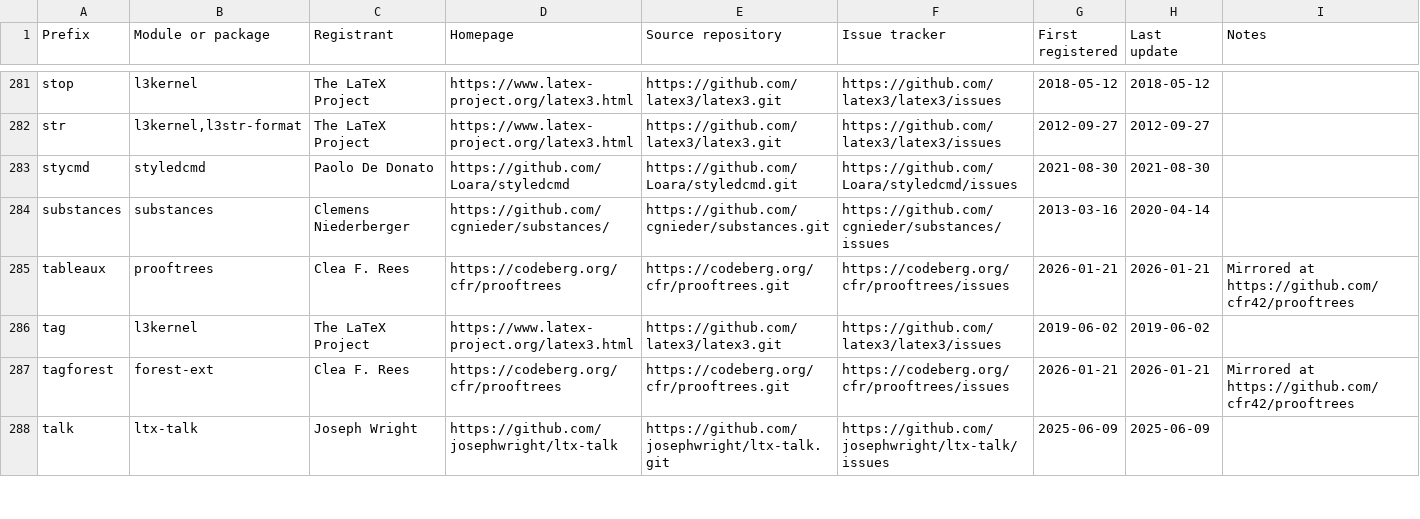
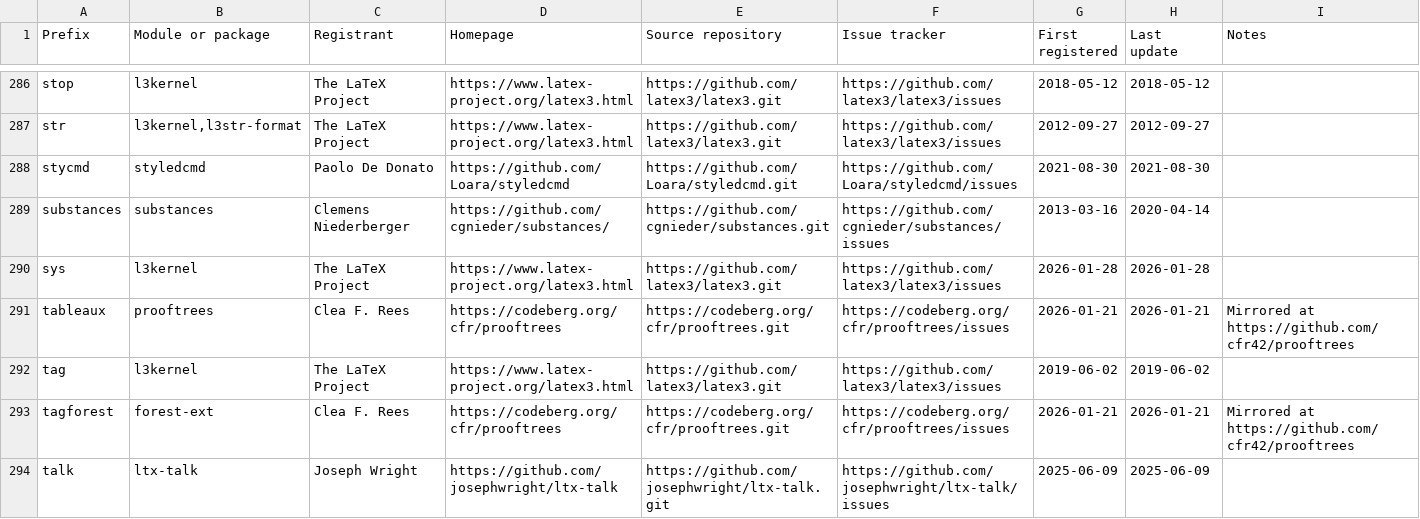
Before and after one commit to latex3/latex3, a CSV file: l3kernel/doc/l3prefixes.csv, drawn as a sheet; only a part is shown, gaps mark what is left out; the diff covers the shown part only.

Commit message:
Register missing l3kernel prefixes
Register prefixes "benchmark", "deprecation", "graphics", "legacy",
"opacity", and "sys".

Found by

  for prefix in $(rg -IN '^%<@@=(.*)>' -r '$1' l3kernel l3backend | sort -u); do \
      if ! rg -q "^$prefix" l3kernel/doc/l3prefixes.csv; then \
          echo "$prefix"; \
      fi; \
  done

```diff
--- a/l3kernel/doc/l3prefixes.csv
+++ b/l3kernel/doc/l3prefixes.csv
@@ -284,2 +289,3 @@ stycmd,styledcmd,Paolo De Donato,https://github.com/Loara/styledcmd,https://gith
 substances,substances,Clemens Niederberger,https://github.com/cgnieder/substances/,https://github.com/cgnieder/substances.git,https://github.com/cgnieder/substances/issues,2013-03-16,2020-04-14,
+sys,l3kernel,The LaTeX Project,https://www.latex-project.org/latex3.html,https://github.com/latex3/latex3.git,https://github.com/latex3/latex3/issues,2026-01-28,2026-01-28,
 tableaux,prooftrees,Clea F. Rees,https://codeberg.org/cfr/prooftrees,https://codeberg.org/cfr/prooftrees.git,https://codeberg.org/cfr/prooftrees/issues,2026-01-21,2026-01-21,Mirrored at https://github.com/cfr42/prooftrees
```
Also changed, not shown: 5 added rows elsewhere in this file.
